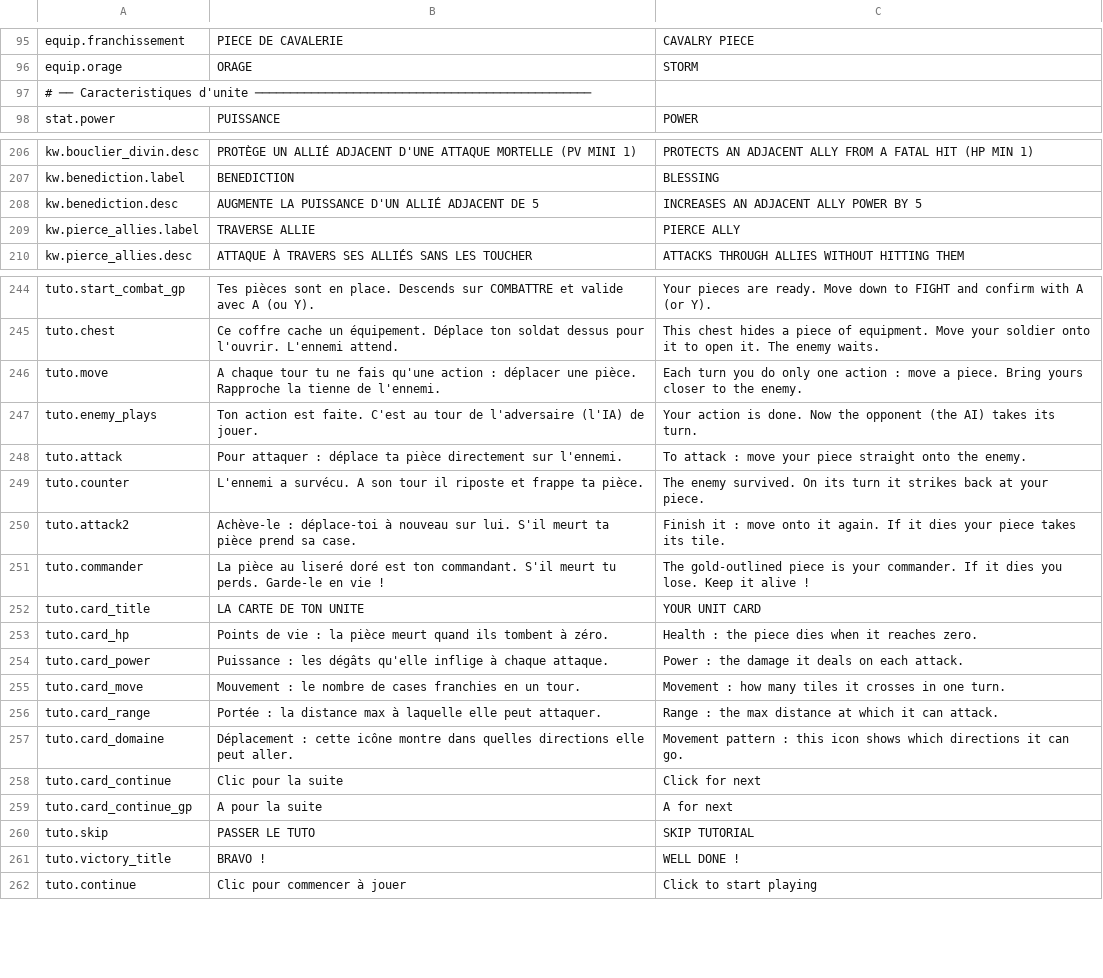
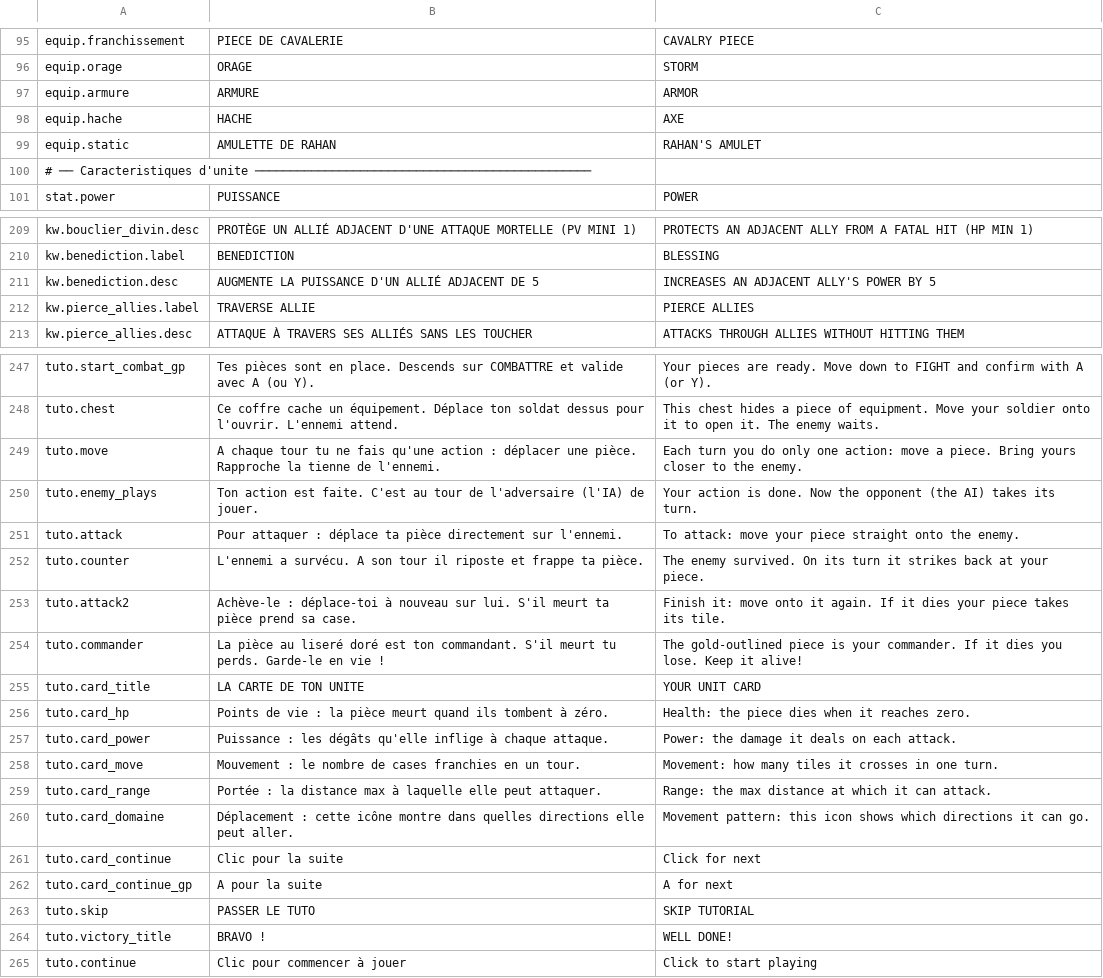
Before and after one commit to Chanoroobler/Echec, a CSV file: src/Echec.Game/Assets/Config/strings.csv, drawn as a sheet; only a part is shown, gaps mark what is left out; the diff covers the shown part only.

```diff
--- a/src/Echec.Game/Assets/Config/strings.csv
+++ b/src/Echec.Game/Assets/Config/strings.csv
@@ -96,2 +96,5 @@ equip.franchissement,PIECE DE CAVALERIE,CAVALRY PIECE
 equip.orage,ORAGE,STORM
+equip.armure,ARMURE,ARMOR
+equip.hache,HACHE,AXE
+equip.static,AMULETTE DE RAHAN,RAHAN'S AMULET
 # ── Caracteristiques d'unite ────────────────────────────────────────────────
@@ -207,4 +210,4 @@ kw.bouclier_divin.desc,PROTÈGE UN ALLIÉ ADJACENT D'UNE ATTAQUE MORTELLE (PV MI
 kw.benediction.label,BENEDICTION,BLESSING
-kw.benediction.desc,AUGMENTE LA PUISSANCE D'UN ALLIÉ ADJACENT DE 5,INCREASES AN ADJACENT ALLY POWER BY 5
-kw.pierce_allies.label,TRAVERSE ALLIE,PIERCE ALLY
+kw.benediction.desc,AUGMENTE LA PUISSANCE D'UN ALLIÉ ADJACENT DE 5,INCREASES AN ADJACENT ALLY'S POWER BY 5
+kw.pierce_allies.label,TRAVERSE ALLIE,PIERCE ALLIES
 kw.pierce_allies.desc,ATTAQUE À TRAVERS SES ALLIÉS SANS LES TOUCHER,ATTACKS THROUGH ALLIES WITHOUT HITTING THEM
@@ -245,14 +248,14 @@ tuto.start_combat_gp,Tes pièces sont en place. Descends sur COMBATTRE et valide
 tuto.chest,Ce coffre cache un équipement. Déplace ton soldat dessus pour l'ouvrir. L'ennemi attend.,This chest hides a piece of equipment. Move your soldier onto it to open it. The enemy waits.
-tuto.move,A chaque tour tu ne fais qu'une action : déplacer une pièce. Rapproche la tienne de l'ennemi.,Each turn you do only one action : move a piece. Bring yours closer to the enemy.
+tuto.move,A chaque tour tu ne fais qu'une action : déplacer une pièce. Rapproche la tienne de l'ennemi.,Each turn you do only one action: move a piece. Bring yours closer to the enemy.
 tuto.enemy_plays,Ton action est faite. C'est au tour de l'adversaire (l'IA) de jouer.,Your action is done. Now the opponent (the AI) takes its turn.
-tuto.attack,Pour attaquer : déplace ta pièce directement sur l'ennemi.,To attack : move your piece straight onto the enemy.
+tuto.attack,Pour attaquer : déplace ta pièce directement sur l'ennemi.,To attack: move your piece straight onto the enemy.
 tuto.counter,L'ennemi a survécu. A son tour il riposte et frappe ta pièce.,The enemy survived. On its turn it strikes back at your piece.
-tuto.attack2,Achève-le : déplace-toi à nouveau sur lui. S'il meurt ta pièce prend sa case.,Finish it : move onto it again. If it dies your piece takes its tile.
-tuto.commander,La pièce au liseré doré est ton commandant. S'il meurt tu perds. Garde-le en vie !,The gold-outlined piece is your commander. If it dies you lose. Keep it alive !
+tuto.attack2,Achève-le : déplace-toi à nouveau sur lui. S'il meurt ta pièce prend sa case.,Finish it: move onto it again. If it dies your piece takes its tile.
+tuto.commander,La pièce au liseré doré est ton commandant. S'il meurt tu perds. Garde-le en vie !,The gold-outlined piece is your commander. If it dies you lose. Keep it alive!
 tuto.card_title,LA CARTE DE TON UNITE,YOUR UNIT CARD
-tuto.card_hp,Points de vie : la pièce meurt quand ils tombent à zéro.,Health : the piece dies when it reaches zero.
-tuto.card_power,Puissance : les dégâts qu'elle inflige à chaque attaque.,Power : the damage it deals on each attack.
-tuto.card_move,Mouvement : le nombre de cases franchies en un tour.,Movement : how many tiles it crosses in one turn.
-tuto.card_range,Portée : la distance max à laquelle elle peut attaquer.,Range : the max distance at which it can attack.
-tuto.card_domaine,Déplacement : cette icône montre dans quelles directions elle peut aller.,Movement pattern : this icon shows which directions it can go.
+tuto.card_hp,Points de vie : la pièce meurt quand ils tombent à zéro.,Health: the piece dies when it reaches zero.
+tuto.card_power,Puissance : les dégâts qu'elle inflige à chaque attaque.,Power: the damage it deals on each attack.
+tuto.card_move,Mouvement : le nombre de cases franchies en un tour.,Movement: how many tiles it crosses in one turn.
+tuto.card_range,Portée : la distance max à laquelle elle peut attaquer.,Range: the max distance at which it can attack.
+tuto.card_domaine,Déplacement : cette icône montre dans quelles directions elle peut aller.,Movement pattern: this icon shows which directions it can go.
 tuto.card_continue,Clic pour la suite,Click for next
@@ -260,3 +263,3 @@ tuto.card_continue_gp,A pour la suite,A for next
 tuto.skip,PASSER LE TUTO,SKIP TUTORIAL
-tuto.victory_title,BRAVO !,WELL DONE !
+tuto.victory_title,BRAVO !,WELL DONE!
 tuto.continue,Clic pour commencer à jouer,Click to start playing
```
Also changed, not shown: 60 edited cells elsewhere in this file, 2 other files.
